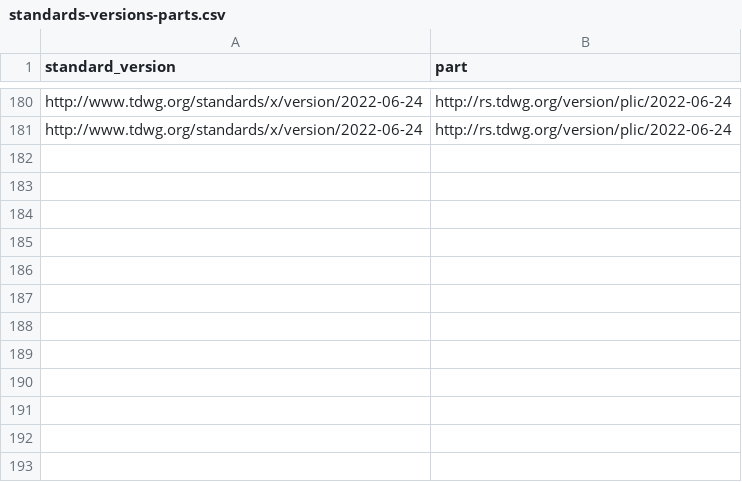
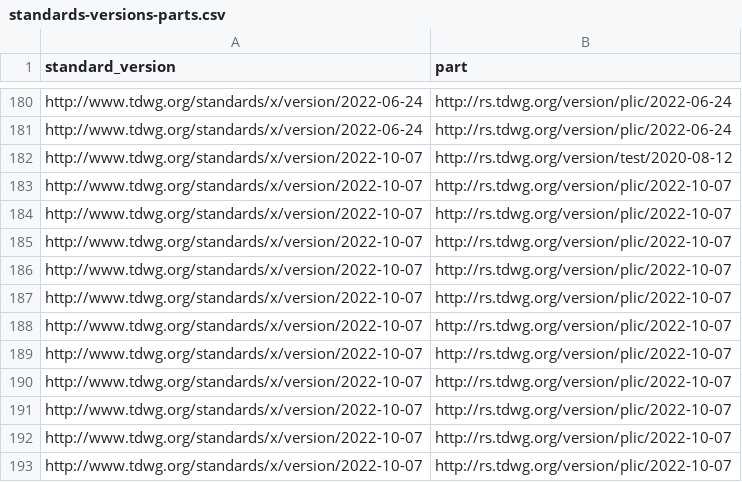
Before and after one commit to camiplata/rs.tdwg.org, a CSV file: standards-versions/standards-versions-parts.csv, drawn as a sheet; only a part is shown, gaps mark what is left out.

```diff
--- a/standards-versions/standards-versions-parts.csv
+++ b/standards-versions/standards-versions-parts.csv
@@ -181 +181,13 @@ http://www.tdwg.org/standards/x/version/2022-06-24,http://rs.tdwg.org/version/pl
 http://www.tdwg.org/standards/x/version/2022-06-24,http://rs.tdwg.org/version/plic/2022-06-24
+http://www.tdwg.org/standards/x/version/2022-10-07,http://rs.tdwg.org/version/test/2020-08-12
+http://www.tdwg.org/standards/x/version/2022-10-07,http://rs.tdwg.org/version/plic/2022-10-07
+http://www.tdwg.org/standards/x/version/2022-10-07,http://rs.tdwg.org/version/plic/2022-10-07
+http://www.tdwg.org/standards/x/version/2022-10-07,http://rs.tdwg.org/version/plic/2022-10-07
+http://www.tdwg.org/standards/x/version/2022-10-07,http://rs.tdwg.org/version/plic/2022-10-07
+http://www.tdwg.org/standards/x/version/2022-10-07,http://rs.tdwg.org/version/plic/2022-10-07
+http://www.tdwg.org/standards/x/version/2022-10-07,http://rs.tdwg.org/version/plic/2022-10-07
+http://www.tdwg.org/standards/x/version/2022-10-07,http://rs.tdwg.org/version/plic/2022-10-07
+http://www.tdwg.org/standards/x/version/2022-10-07,http://rs.tdwg.org/version/plic/2022-10-07
+http://www.tdwg.org/standards/x/version/2022-10-07,http://rs.tdwg.org/version/plic/2022-10-07
+http://www.tdwg.org/standards/x/version/2022-10-07,http://rs.tdwg.org/version/plic/2022-10-07
+http://www.tdwg.org/standards/x/version/2022-10-07,http://rs.tdwg.org/version/plic/2022-10-07
```
Also changed, not shown: standards-versions/standards-versions-replacements.csv, standards-versions/standards-versions.csv, 18 other files.
